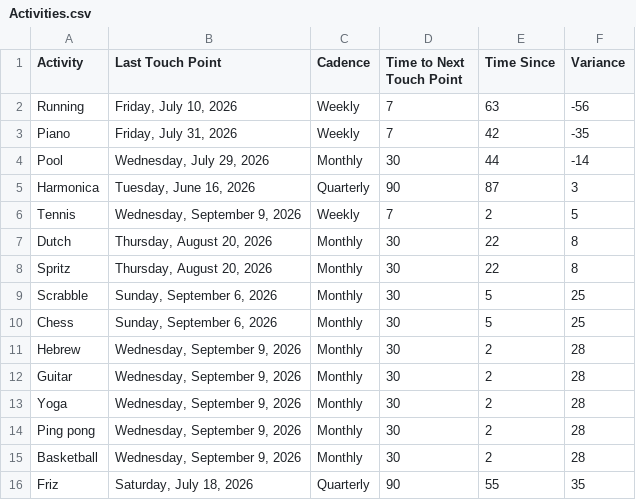
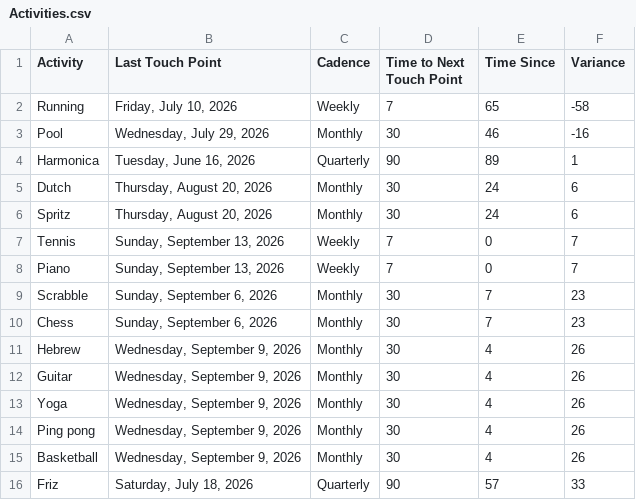
Before and after one commit to iraseidman/public, a CSV file: Activities.csv, drawn as a sheet.

```diff
--- a/Activities.csv
+++ b/Activities.csv
@@ -1,16 +1,16 @@
 Activity,Last Touch Point,Cadence,Time to Next Touch Point,Time Since,Variance
-Running,"Friday, July 10, 2026",Weekly,7,63,-56
-Piano,"Friday, July 31, 2026",Weekly,7,42,-35
-Pool,"Wednesday, July 29, 2026",Monthly,30,44,-14
-Harmonica,"Tuesday, June 16, 2026",Quarterly,90,87,3
-Tennis,"Wednesday, September 9, 2026",Weekly,7,2,5
-Dutch,"Thursday, August 20, 2026",Monthly,30,22,8
-Spritz,"Thursday, August 20, 2026",Monthly,30,22,8
-Scrabble,"Sunday, September 6, 2026",Monthly,30,5,25
-Chess,"Sunday, September 6, 2026",Monthly,30,5,25
-Hebrew,"Wednesday, September 9, 2026",Monthly,30,2,28
-Guitar,"Wednesday, September 9, 2026",Monthly,30,2,28
-Yoga,"Wednesday, September 9, 2026",Monthly,30,2,28
-Ping pong,"Wednesday, September 9, 2026",Monthly,30,2,28
-Basketball,"Wednesday, September 9, 2026",Monthly,30,2,28
-Friz,"Saturday, July 18, 2026",Quarterly,90,55,35
+Running,"Friday, July 10, 2026",Weekly,7,65,-58
+Pool,"Wednesday, July 29, 2026",Monthly,30,46,-16
+Harmonica,"Tuesday, June 16, 2026",Quarterly,90,89,1
+Dutch,"Thursday, August 20, 2026",Monthly,30,24,6
+Spritz,"Thursday, August 20, 2026",Monthly,30,24,6
+Tennis,"Sunday, September 13, 2026",Weekly,7,0,7
+Piano,"Sunday, September 13, 2026",Weekly,7,0,7
+Scrabble,"Sunday, September 6, 2026",Monthly,30,7,23
+Chess,"Sunday, September 6, 2026",Monthly,30,7,23
+Hebrew,"Wednesday, September 9, 2026",Monthly,30,4,26
+Guitar,"Wednesday, September 9, 2026",Monthly,30,4,26
+Yoga,"Wednesday, September 9, 2026",Monthly,30,4,26
+Ping pong,"Wednesday, September 9, 2026",Monthly,30,4,26
+Basketball,"Wednesday, September 9, 2026",Monthly,30,4,26
+Friz,"Saturday, July 18, 2026",Quarterly,90,57,33
```
Also changed, not shown: People.csv.
